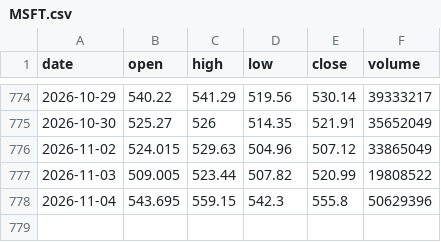
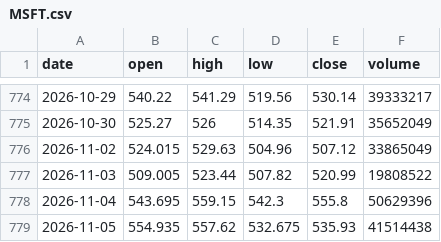
Before and after one commit to proios727-cloud/newerthanthelastbuildforant, a CSV file: chart-forward/data/MSFT.csv, drawn as a sheet; only a part is shown, gaps mark what is left out.

Commit message:
chart forward 2026-11-05 (connector feed)

```diff
--- a/chart-forward/data/MSFT.csv
+++ b/chart-forward/data/MSFT.csv
@@ -778 +778,2 @@ date,open,high,low,close,volume
 2026-11-04,543.695,559.15,542.3,555.8,50629396
+2026-11-05,554.935,557.62,532.675,535.93,41514438
```
Also changed, not shown: chart-forward/data/NVDA.csv, chart-forward/data/QQQ.csv, 26 other files.
